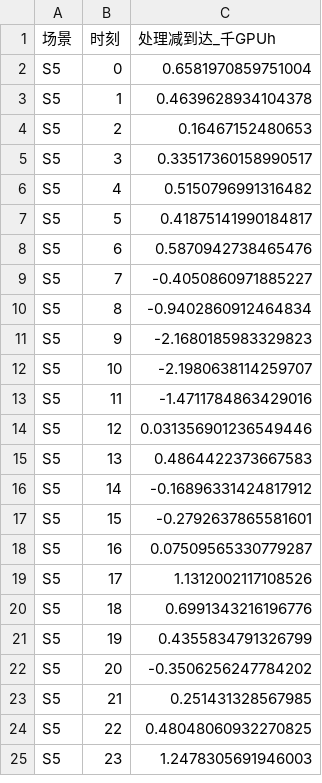
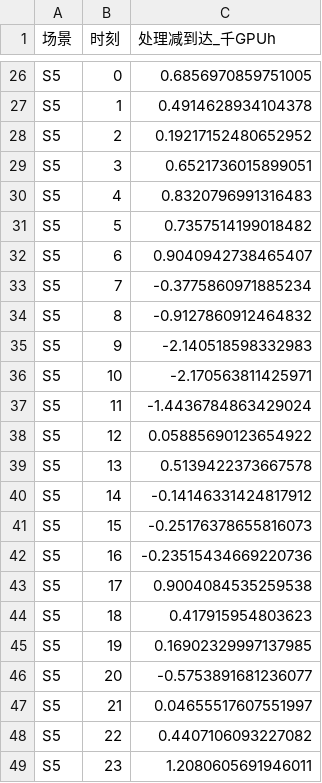
Before and after one commit to cadcc716/yelendatacenter, a CSV file: v3/figures_v4/data/图10_可延期任务时移.csv, drawn as a sheet; only a part is shown, gaps mark what is left out; the diff covers the shown part only.

```diff
--- a/v3/figures_v4/data/图10_可延期任务时移.csv
+++ b/v3/figures_v4/data/图10_可延期任务时移.csv
@@ -2,24 +26,24 @@
-S5,0,0.6581970859751004
-S5,1,0.4639628934104378
-S5,2,0.16467152480653
-S5,3,0.33517360158990517
-S5,4,0.5150796991316482
-S5,5,0.41875141990184817
-S5,6,0.5870942738465476
-S5,7,-0.4050860971885227
-S5,8,-0.9402860912464834
-S5,9,-2.1680185983329823
-S5,10,-2.1980638114259707
-S5,11,-1.4711784863429016
-S5,12,0.031356901236549446
-S5,13,0.4864422373667583
-S5,14,-0.16896331424817912
-S5,15,-0.2792637865581601
-S5,16,0.07509565330779287
-S5,17,1.1312002117108526
-S5,18,0.6991343216196776
-S5,19,0.4355834791326799
-S5,20,-0.3506256247784202
-S5,21,0.251431328567985
-S5,22,0.48048060932270825
-S5,23,1.2478305691946003
+S5,0,0.6856970859751005
+S5,1,0.4914628934104378
+S5,2,0.19217152480652952
+S5,3,0.6521736015899051
+S5,4,0.8320796991316483
+S5,5,0.7357514199018482
+S5,6,0.9040942738465407
+S5,7,-0.3775860971885234
+S5,8,-0.9127860912464832
+S5,9,-2.140518598332983
+S5,10,-2.170563811425971
+S5,11,-1.4436784863429024
+S5,12,0.05885690123654922
+S5,13,0.5139422373667578
+S5,14,-0.14146331424817912
+S5,15,-0.25176378655816073
+S5,16,-0.23515434669220736
+S5,17,0.9004084535259538
+S5,18,0.417915954803623
+S5,19,0.16902329997137985
+S5,20,-0.5753891681236077
+S5,21,0.04655517607551997
+S5,22,0.4407106093227082
+S5,23,1.2080605691946011
```
Also changed, not shown: 24 added rows elsewhere in this file, v3/figures_v4/data/图11_采暖季典型日余热回收.csv, v3/figures_v4/data/图13_SP_DRO_RO样本外对比.csv, 15 other files.
